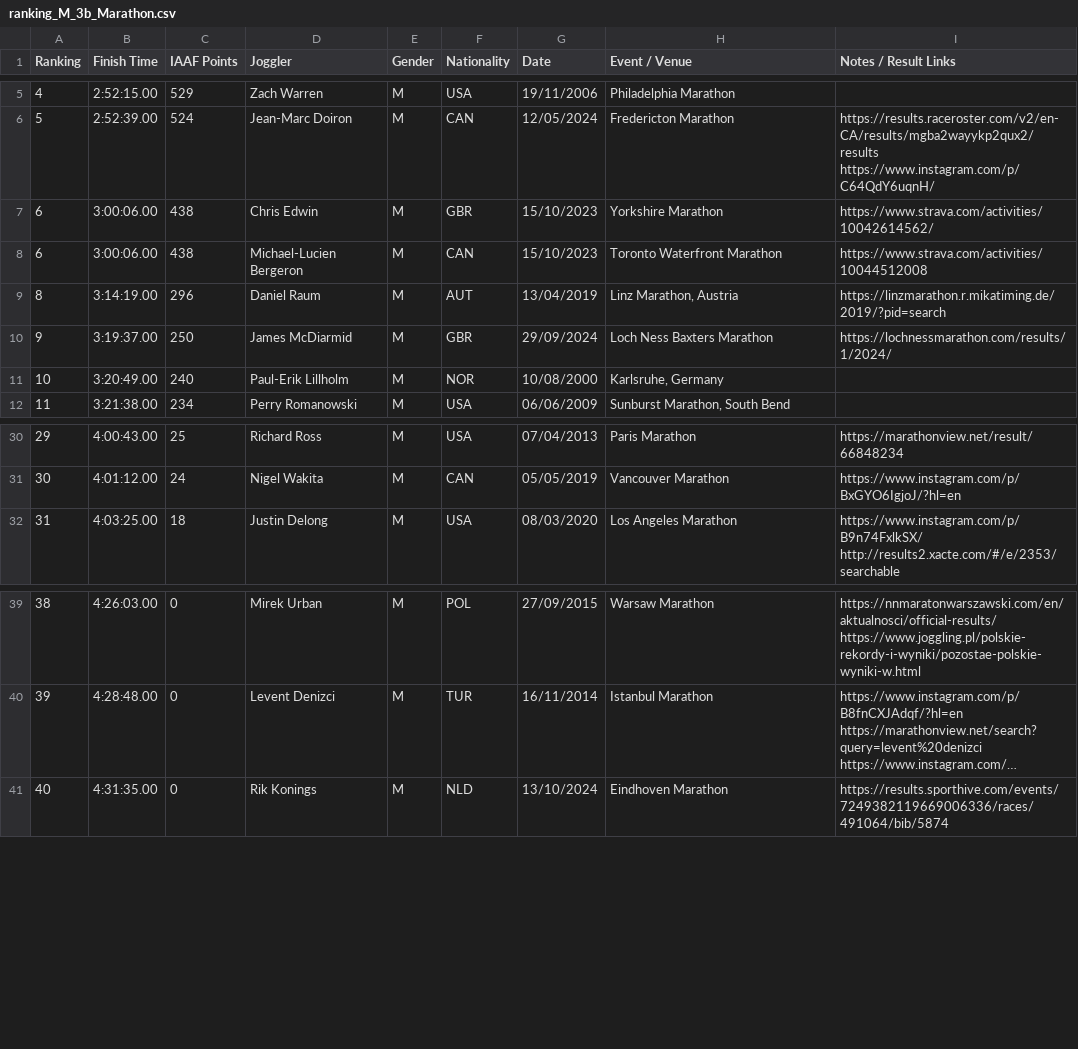
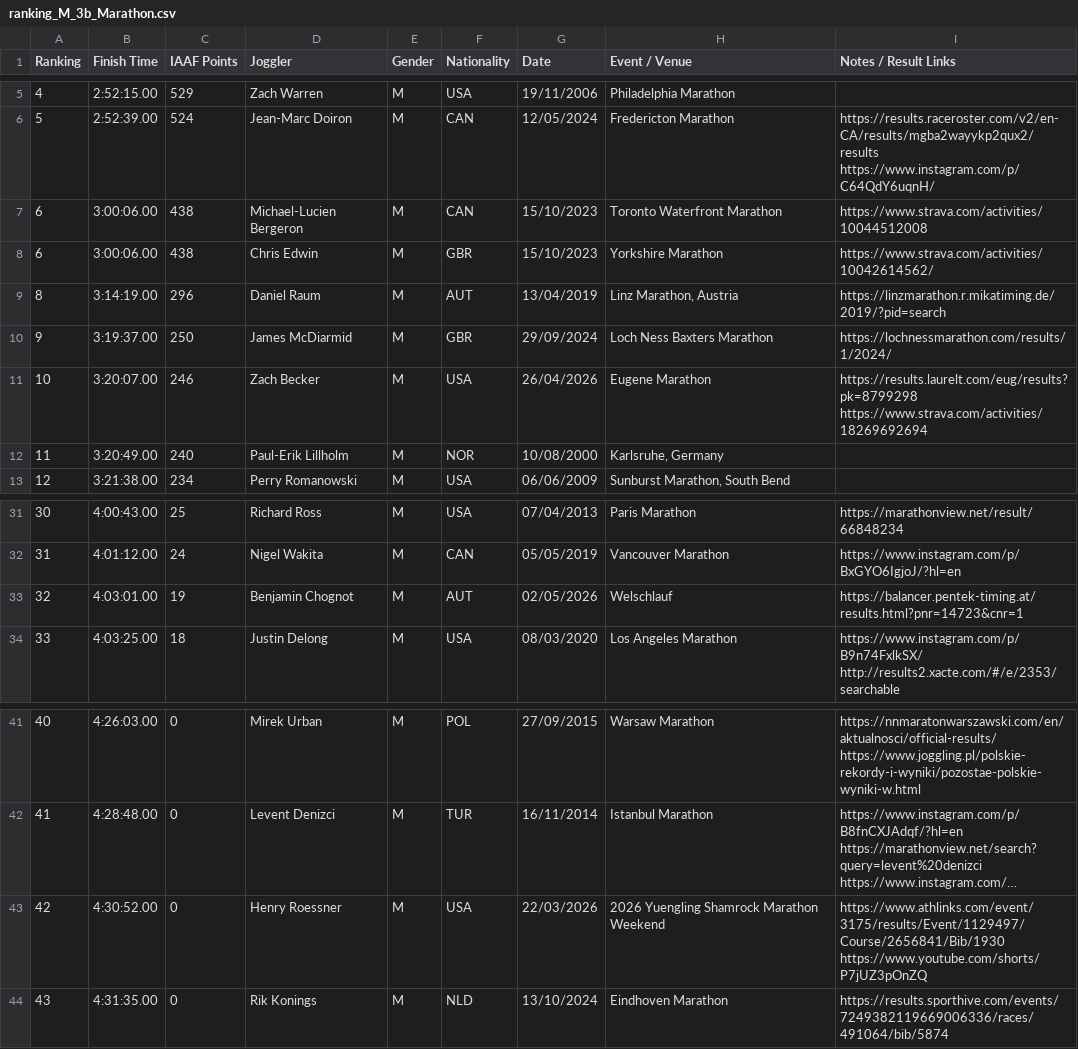
Before and after one commit to joggling-results/results, a CSV file: data/ranking_M_3b_Marathon.csv, drawn as a sheet; only a part is shown, gaps mark what is left out; long unchanged cells end in …; addresses are those after the commit; ↵ is a line break in a cell; the diff names each change by its address in the sheet, - before the commit and + after, or states it on an @@ line.

```diff
--- a/data/ranking_M_3b_Marathon.csv
+++ b/data/ranking_M_3b_Marathon.csv
@@ row 8 moved to row 7: 6 @@
+row 11: 10 | 3:20:07.00 | 246 | Zach Becker | M | USA | 26/04/2026 | Eugene Marathon | https://results.laurelt.com/eug/results?pk=8799298 https://www.strava.com/activities/18269692694
@@ column A (Ranking) renumbered from row 12 down @@
+row 33: 32 | 4:03:01.00 | 19 | Benjamin Chognot | M | AUT | 02/05/2026 | Welschlauf | https://balancer.pentek-timing.at/results.html?pnr=14723&cnr=1
+row 43: 42 | 4:30:52.00 | 0 | Henry Roessner | M | USA | 22/03/2026 | 2026 Yuengling Shamrock Marathon Weekend | https://www.athlinks.com/event/3175/results/Event/1129497/Course/2656841/Bib/1930 ↵ https://www.youtube.com/shorts/P7jUZ3pOnZQ
```
Also changed, not shown: data/iaaf_joggler_rank.csv, data/iaaf_perf_rank.csv, 15 other files.
